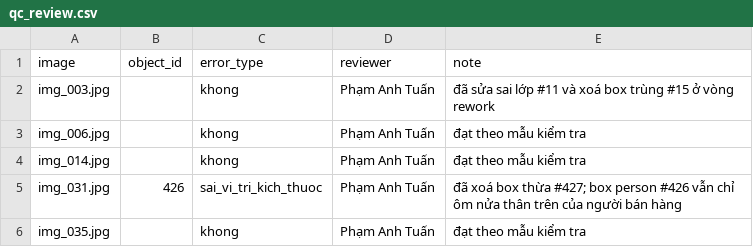
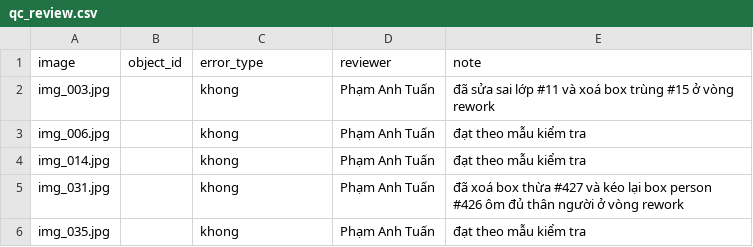
Before and after one commit to AnhTuan2003ml/K5-L23-Day08-PhamAnhTuan-2A202603232-AI-Assisted-Labeling, a CSV file: submission/qc/qc_review.csv, drawn as a sheet.

Commit message:
Rework: fix #426 on img_031.jpg, pass QC 0/5 errors -> RELEASE

```diff
--- a/submission/qc/qc_review.csv
+++ b/submission/qc/qc_review.csv
@@ -4,3 +4,3 @@ img_006.jpg,,khong,Phạm Anh Tuấn,đạt theo mẫu kiểm tra
 img_014.jpg,,khong,Phạm Anh Tuấn,đạt theo mẫu kiểm tra
-img_031.jpg,426,sai_vi_tri_kich_thuoc,Phạm Anh Tuấn,đã xoá box thừa #427; box person #426 vẫn chỉ ôm nửa thân trên của người bán hàng
+img_031.jpg,,khong,Phạm Anh Tuấn,đã xoá box thừa #427 và kéo lại box person #426 ôm đủ thân người ở vòng rework
 img_035.jpg,,khong,Phạm Anh Tuấn,đạt theo mẫu kiểm tra
```
Also changed, not shown: 6 other files.
